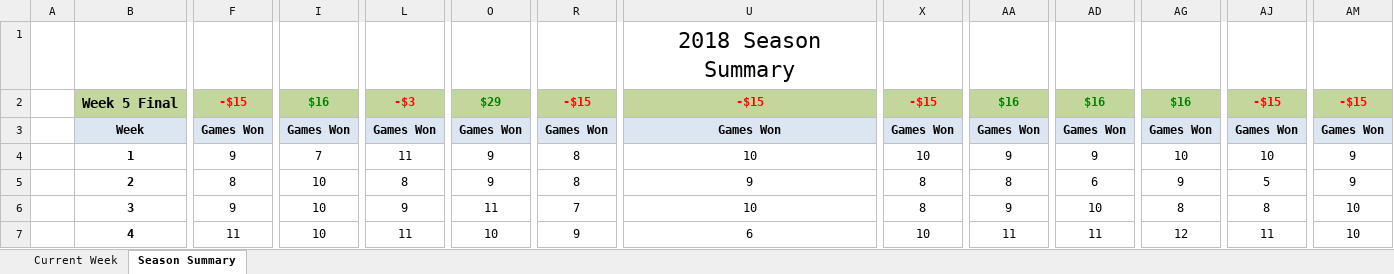
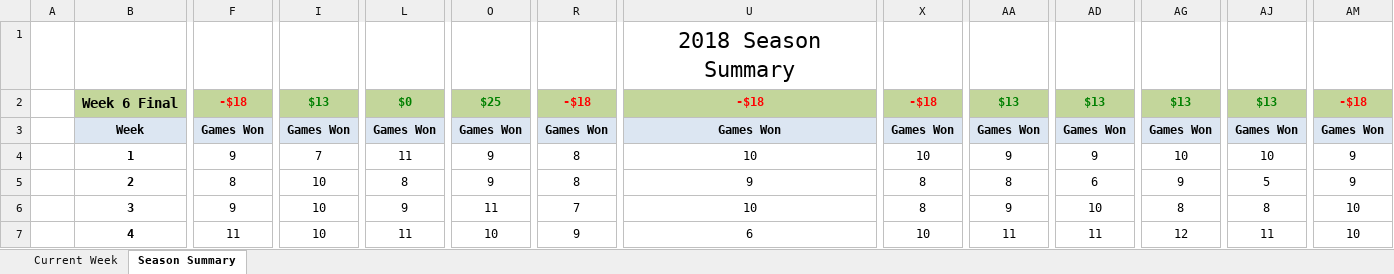
Before and after one commit to jlwebpages/fp, an Excel workbook: regular_season_final.xlsx, sheet Season Summary, drawn as a sheet; only a part is shown, gaps mark what is left out; values as stored, in another font and other column widths than the file's, no borders; conditional formats not drawn; the diff covers the shown part only; the diff names each change by its address in the sheet, - before the commit and + after, or states it on an @@ line.

Commit message:
2018 Week 6 Final update.

```diff
--- a/regular_season_final.xlsx (sheet Season Summary)
+++ b/regular_season_final.xlsx (sheet Season Summary)
-B2: Week 5 Final
+B2: Week 6 Final
-F2: -$15
+F2: -$18
-I2: $16
+I2: $13
-L2: -$3
+L2: $0
-L2 text colour: #FF0000
+L2 text colour: #008000
-O2: $29
+O2: $25
-R2: -$15
+R2: -$18
-U2: -$15
+U2: -$18
-X2: -$15
+X2: -$18
-AA2: $16
+AA2: $13
-AD2: $16
+AD2: $13
-AG2: $16
+AG2: $13
-AJ2: -$15
+AJ2: $13
-AJ2 text colour: #FF0000
+AJ2 text colour: #008000
-AM2: -$15
+AM2: -$18
```
Also changed, not shown: 11 added rows, 11 removed rows and 12 edited cells elsewhere in this sheet, sheet Current Week, hidden cells, 4 other files.
